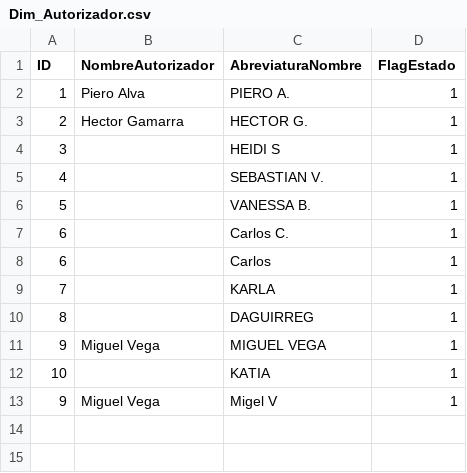
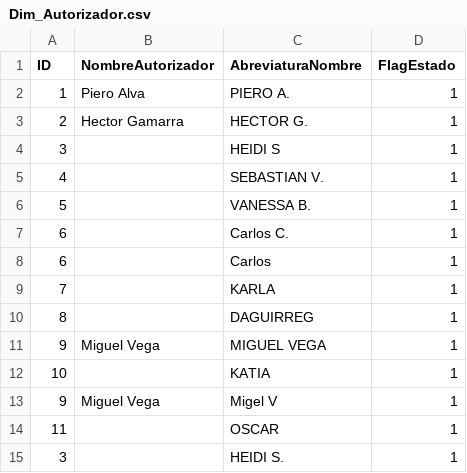
Before and after one commit to GreenTeethSkull/vitaprocamaron, a CSV file: Dim_Autorizador.csv, drawn as a sheet.

Commit message:
change dim autorizador again

```diff
--- a/Dim_Autorizador.csv
+++ b/Dim_Autorizador.csv
@@ -13 +13,3 @@ ID,NombreAutorizador,AbreviaturaNombre,FlagEstado
 9,Miguel Vega,Migel V,1
+11,,OSCAR,1
+3,,HEIDI S.,1
```
